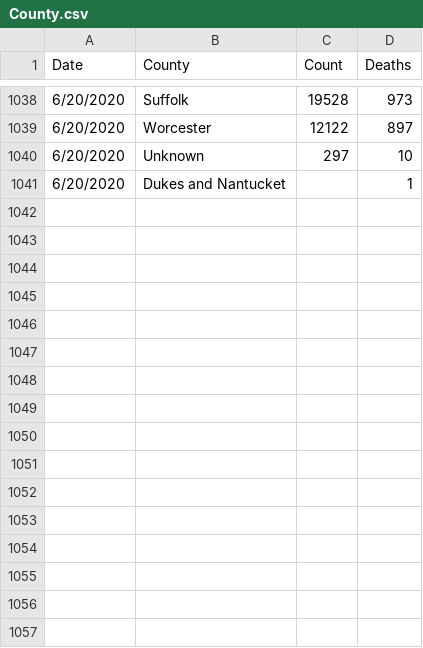
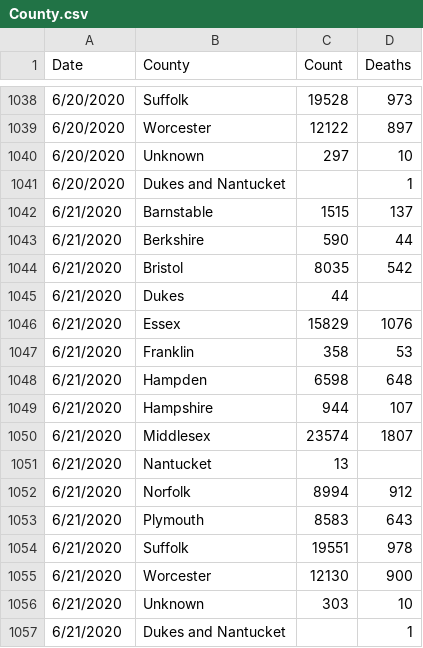
Before and after one commit to brianhmj/defhacks2020, a CSV file: County.csv, drawn as a sheet; only a part is shown, gaps mark what is left out; the diff names each change by its address in the sheet, - before the commit and + after, or states it on an @@ line.

```diff
--- a/County.csv
+++ b/County.csv
+row 1042: 6/21/2020 | Barnstable | 1515 | 137
+row 1043: 6/21/2020 | Berkshire | 590 | 44
+row 1044: 6/21/2020 | Bristol | 8035 | 542
+row 1045: 6/21/2020 | Dukes | 44
+row 1046: 6/21/2020 | Essex | 15829 | 1076
+row 1047: 6/21/2020 | Franklin | 358 | 53
+row 1048: 6/21/2020 | Hampden | 6598 | 648
+row 1049: 6/21/2020 | Hampshire | 944 | 107
+row 1050: 6/21/2020 | Middlesex | 23574 | 1807
+row 1051: 6/21/2020 | Nantucket | 13
+row 1052: 6/21/2020 | Norfolk | 8994 | 912
+row 1053: 6/21/2020 | Plymouth | 8583 | 643
+row 1054: 6/21/2020 | Suffolk | 19551 | 978
+row 1055: 6/21/2020 | Worcester | 12130 | 900
+row 1056: 6/21/2020 | Unknown | 303 | 10
+row 1057: 6/21/2020 | Dukes and Nantucket |  | 1
```
Also changed, not shown: 4 other files.
